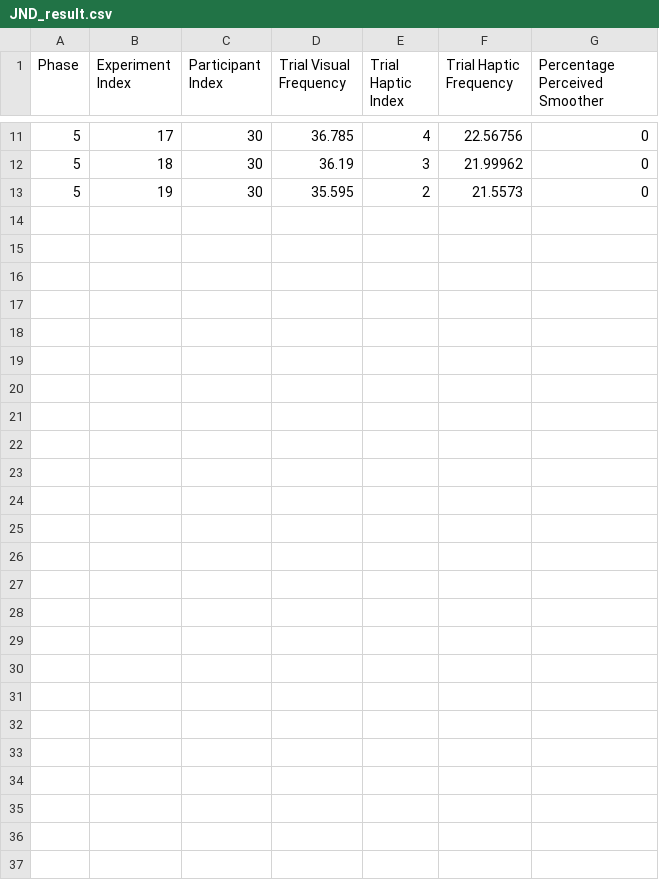
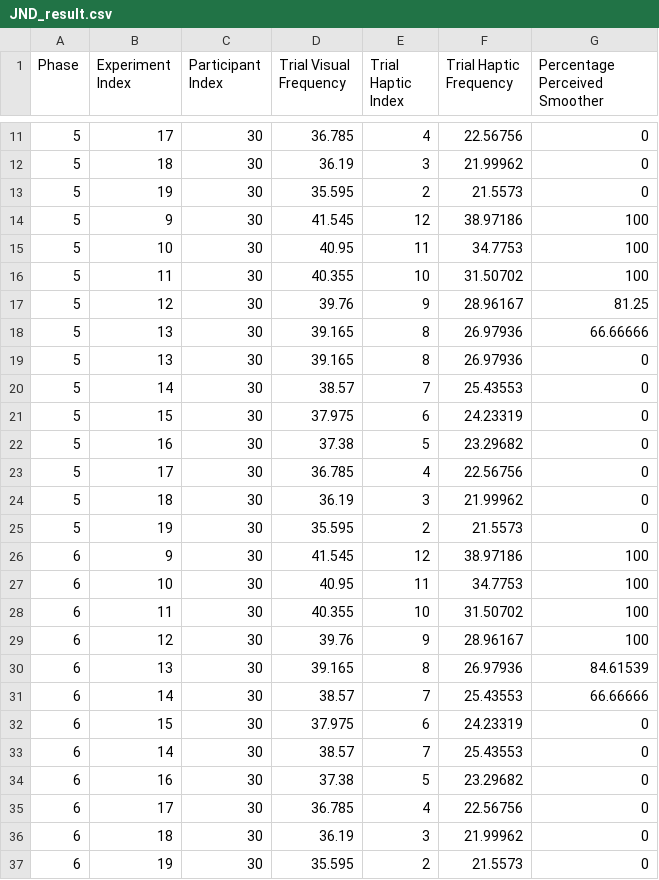
Before and after one commit to fab-za/masters, a CSV file: Assets/Data/JND/30/JND_result.csv, drawn as a sheet; only a part is shown, gaps mark what is left out; the diff names each change by its address in the sheet, - before the commit and + after, or states it on an @@ line.

Commit message:
initial new trial results

```diff
--- a/Assets/Data/JND/30/JND_result.csv
+++ b/Assets/Data/JND/30/JND_result.csv
+row 14: 5 | 9 | 30 | 41.545 | 12 | 38.97186 | 100
+row 15: 5 | 10 | 30 | 40.95 | 11 | 34.7753 | 100
+row 16: 5 | 11 | 30 | 40.355 | 10 | 31.50702 | 100
+row 17: 5 | 12 | 30 | 39.76 | 9 | 28.96167 | 81.25
+row 18: 5 | 13 | 30 | 39.165 | 8 | 26.97936 | 66.66666
+row 19: 5 | 13 | 30 | 39.165 | 8 | 26.97936 | 0
+row 20: 5 | 14 | 30 | 38.57 | 7 | 25.43553 | 0
+row 21: 5 | 15 | 30 | 37.975 | 6 | 24.23319 | 0
+row 22: 5 | 16 | 30 | 37.38 | 5 | 23.29682 | 0
+row 23: 5 | 17 | 30 | 36.785 | 4 | 22.56756 | 0
+row 24: 5 | 18 | 30 | 36.19 | 3 | 21.99962 | 0
+row 25: 5 | 19 | 30 | 35.595 | 2 | 21.5573 | 0
+row 26: 6 | 9 | 30 | 41.545 | 12 | 38.97186 | 100
+row 27: 6 | 10 | 30 | 40.95 | 11 | 34.7753 | 100
+row 28: 6 | 11 | 30 | 40.355 | 10 | 31.50702 | 100
+row 29: 6 | 12 | 30 | 39.76 | 9 | 28.96167 | 100
+row 30: 6 | 13 | 30 | 39.165 | 8 | 26.97936 | 84.61539
+row 31: 6 | 14 | 30 | 38.57 | 7 | 25.43553 | 66.66666
+row 32: 6 | 15 | 30 | 37.975 | 6 | 24.23319 | 0
+row 33: 6 | 14 | 30 | 38.57 | 7 | 25.43553 | 0
+row 34: 6 | 16 | 30 | 37.38 | 5 | 23.29682 | 0
+row 35: 6 | 17 | 30 | 36.785 | 4 | 22.56756 | 0
+row 36: 6 | 18 | 30 | 36.19 | 3 | 21.99962 | 0
+row 37: 6 | 19 | 30 | 35.595 | 2 | 21.5573 | 0
```
Also changed, not shown: 45 other files.
